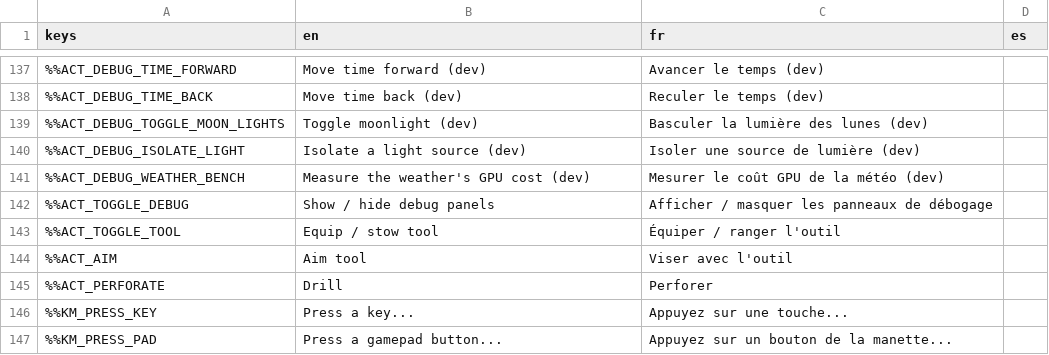
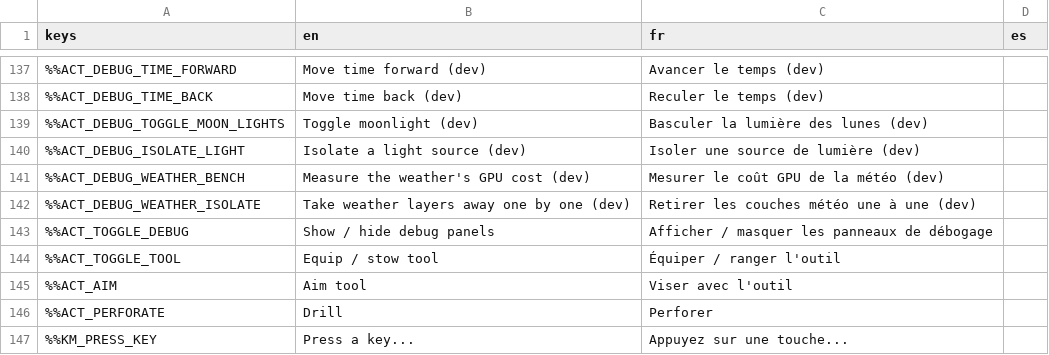
Before and after one commit to DyingStar-game/DyingStar, a CSV file: tools/localization/localisation.csv, drawn as a sheet; only a part is shown, gaps mark what is left out; the shorter side is filled out with more unchanged rows; the diff names each change by its address in the sheet, - before the commit and + after, or states it on an @@ line.

Commit message:
fix(weather): storm light, blown sand band, isolate tool (checkpoint)
A checkpoint before the weather media are merged into one model (the
corundum veil is to become the cloud sea, per the worldbuilding).

Validated in game:
- StormField's worker writes into a result it owns and is waited for
  on free: the client crashed in ntdll when it quit mid-job.
- The blown sand: bounded to 3 km from the eye, faded out between 50
  and 300 m over the ground, glided instead of laid every 0.5 s, laid
  on the GROUND's elevation (it followed the observer, floating at eye
  level in god mode or EVA): the dark band and the half-second blink
  over the horizon.
- Alt+U (WeatherIsolate): one weather layer taken away per press,
  named on screen; WeatherBench gains a no_veil switch.
- The light around the eye uses the storm volume's own lid (smoothed
  ground + DUST_LAYER_M): a peak clear from the air is clear landed on.
- Under a storm the light comes back diffuse: a sky-dome-only storm
  slab (the engine lights the world with the dome) with a two-stream
  multiple-scattering term; the volume's dust gets the same.

Not yet validated by eye:
- the blown sand thinning exponentially (12 m) and lit by the sky;
- the storm top: cauliflower billows on three scales (+-650 m), a
  crisp top whose edge follows the step length, self-shadowing toward
  the sun, creases, drift with the wind and boiling.

```diff
--- a/tools/localization/localisation.csv
+++ b/tools/localization/localisation.csv
+row 142: %%ACT_DEBUG_WEATHER_ISOLATE | Take weather layers away one by one (dev) | Retirer les couches météo une à une (dev)
```
Also changed, not shown: 13 other files.
